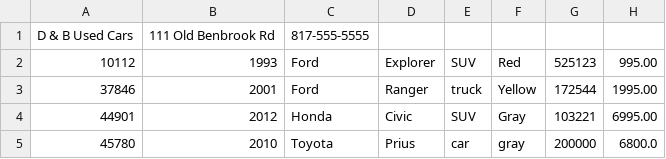
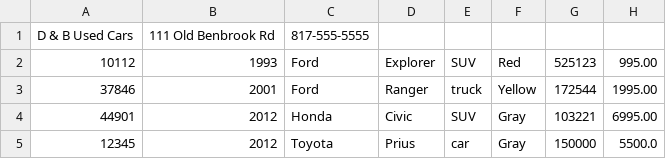
Before and after one commit to Vilayat02/car-dealership, a CSV file: CarDealership/src/main/resources/inventory.csv, drawn as a sheet.

```diff
--- a/CarDealership/src/main/resources/inventory.csv
+++ b/CarDealership/src/main/resources/inventory.csv
@@ -4,2 +4,2 @@ D & B Used Cars|111 Old Benbrook Rd|817-555-5555
 44901|2012|Honda|Civic|SUV|Gray|103221|6995.00
-45780|2010|Toyota|Prius|car|gray|200000|6800.0
+12345|2012|Toyota|Prius| car|Gray|150000|5500.0
```
Also changed, not shown: 4 other files.
